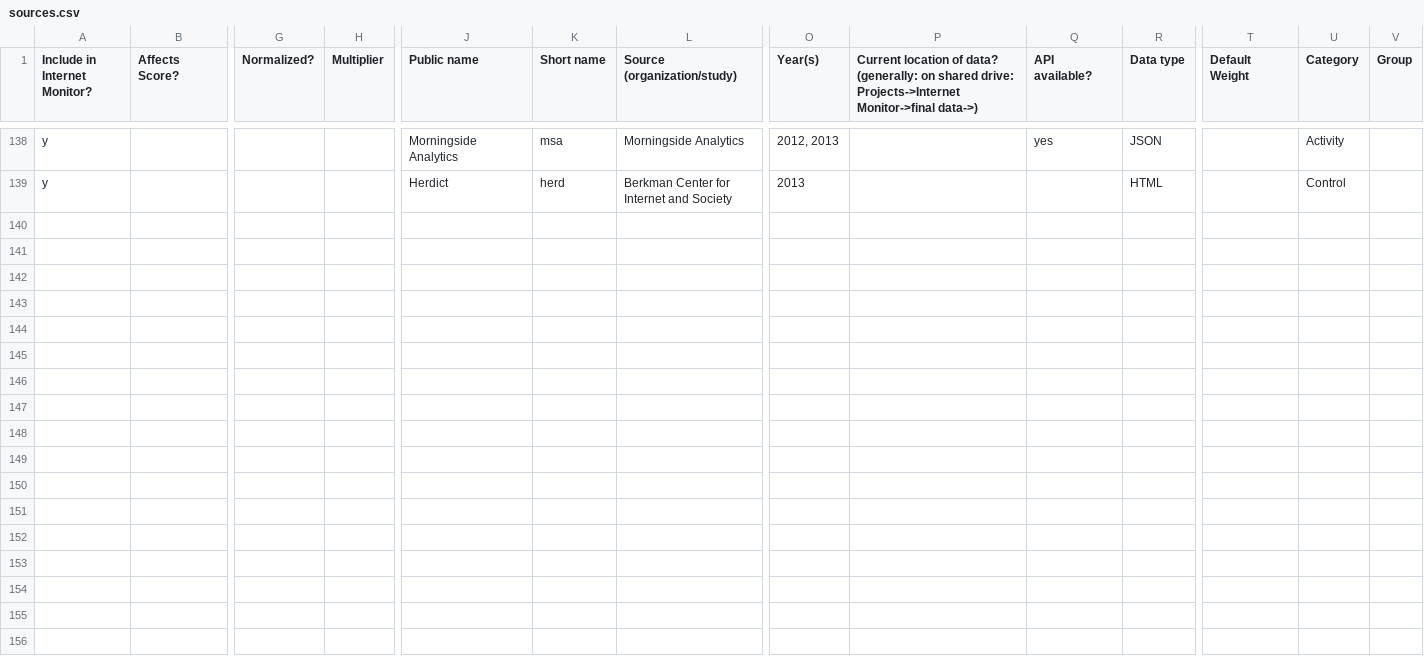
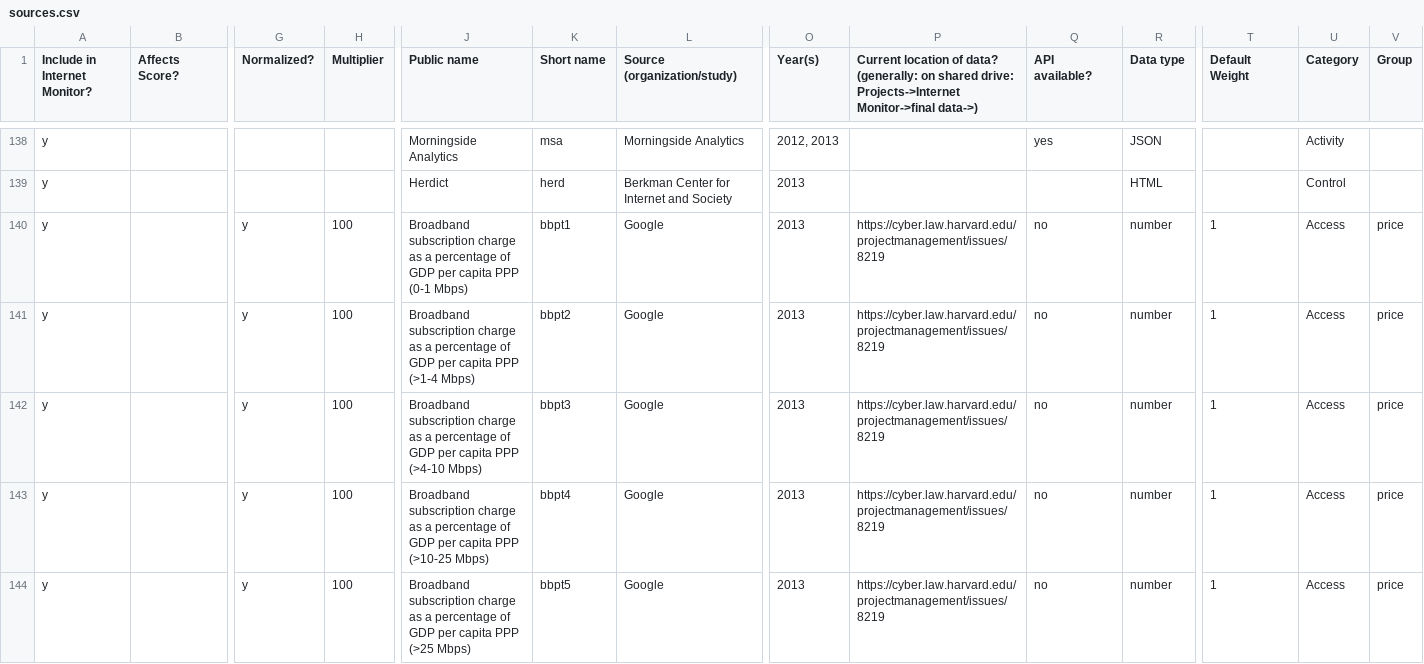
Before and after one commit to berkmancenter/internet_monitor, a CSV file: db/sources.csv, drawn as a sheet; only a part is shown, gaps mark what is left out; rows hold the shown columns only; the diff names each change by its address in the sheet, - before the commit and + after, or states it on an @@ line.

Commit message:
#8219 - import new non-score indicators

```diff
--- a/db/sources.csv
+++ b/db/sources.csv
+row 140: y |  | y | 100 | Broadband subscription charge as a percentage of GDP per capita PPP (0-1 Mbps) | bbpt1 | Google | 2013 | https://cyber.law.harvard.edu/projectmanagement/issues/8219 | no | number | 1 | Access | price
+row 141: y |  | y | 100 | Broadband subscription charge as a percentage of GDP per capita PPP (>1-4 Mbps) | bbpt2 | Google | 2013 | https://cyber.law.harvard.edu/projectmanagement/issues/8219 | no | number | 1 | Access | price
+row 142: y |  | y | 100 | Broadband subscription charge as a percentage of GDP per capita PPP (>4-10 Mbps) | bbpt3 | Google | 2013 | https://cyber.law.harvard.edu/projectmanagement/issues/8219 | no | number | 1 | Access | price
+row 143: y |  | y | 100 | Broadband subscription charge as a percentage of GDP per capita PPP (>10-25 Mbps) | bbpt4 | Google | 2013 | https://cyber.law.harvard.edu/projectmanagement/issues/8219 | no | number | 1 | Access | price
+row 144: y |  | y | 100 | Broadband subscription charge as a percentage of GDP per capita PPP (>25 Mbps) | bbpt5 | Google | 2013 | https://cyber.law.harvard.edu/projectmanagement/issues/8219 | no | number | 1 | Access | price
```
Also changed, not shown: db/data_files/IM_BB_pricing_data_2014-06-03_updated.csv, 3 other files.
